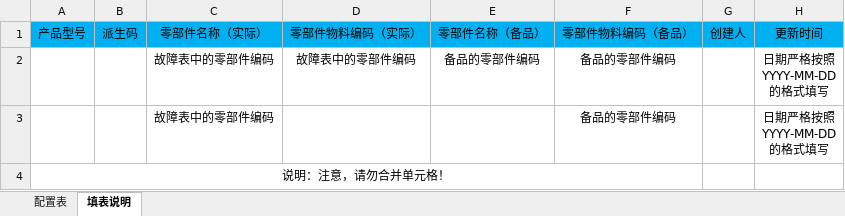
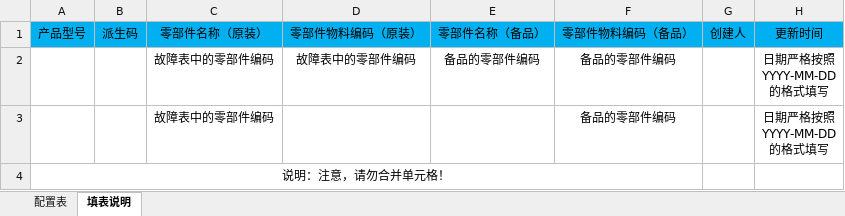
Before and after one commit to imbalich/reis-frontend, an Excel workbook: apps/web-antd/public/产品零部件与备品对应关系配置.xlsx, sheet 填表说明, drawn as a sheet; values as stored, in another font and other column widths than the file's, no borders; the diff names each change by its address in the sheet, - before the commit and + after, or states it on an @@ line.

```diff
--- a/apps/web-antd/public/产品零部件与备品对应关系配置.xlsx (sheet 填表说明)
+++ b/apps/web-antd/public/产品零部件与备品对应关系配置.xlsx (sheet 填表说明)
-C1: 零部件名称（实际）
+C1: 零部件名称（原装）
-D1: 零部件物料编码（实际）
+D1: 零部件物料编码（原装）
```
Also changed, not shown: sheet 配置表, 16 other files.
